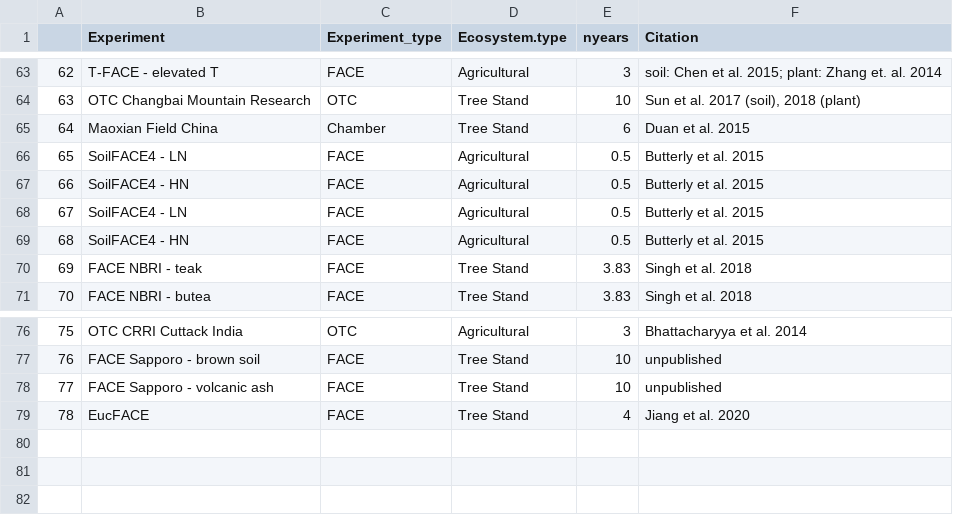
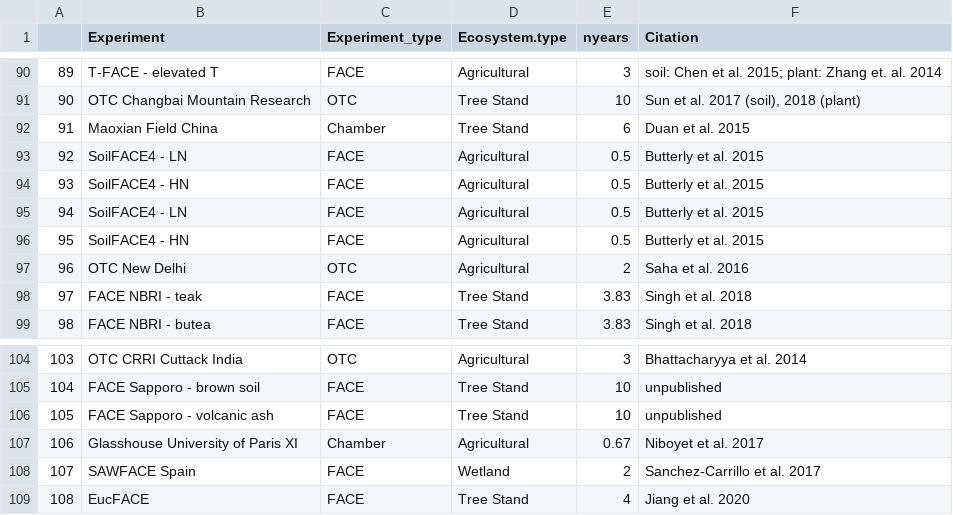
Before and after one commit to cesarterrer/SoilC_CO2, a CSV file: metadata.csv, drawn as a sheet; only a part is shown, gaps mark what is left out; the diff covers the shown part only; the diff names each change by its address in the sheet, - before the commit and + after, or states it on an @@ line.

```diff
--- a/metadata.csv
+++ b/metadata.csv
@@ column A renumbered from row 9 down @@
+row 97: 96 | OTC New Delhi | OTC | Agricultural | 2 | Saha et al. 2016
+row 107: 106 | Glasshouse University of Paris XI | Chamber | Agricultural | 0.67 | Niboyet et al. 2017
+row 108: 107 | SAWFACE Spain | FACE | Wetland | 2 | Sanchez-Carrillo et al. 2017
```
Also changed, not shown: 27 added rows and 6 edited cells elsewhere in this file, Summary_ESA.csv, soilC_meta.csv, 32 other files.
